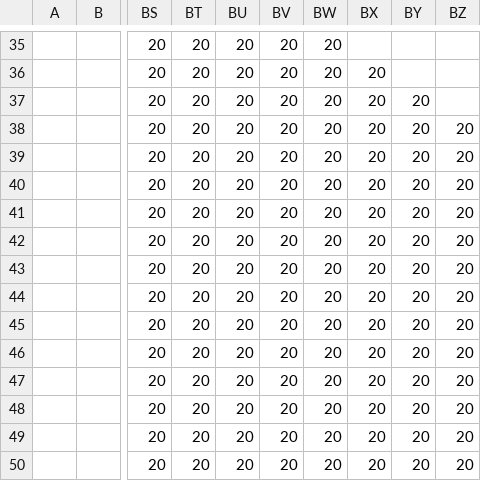
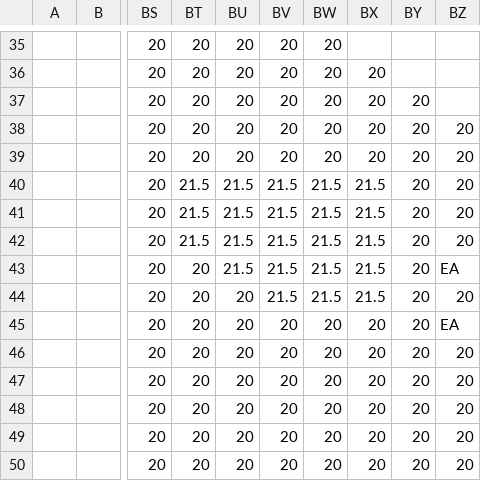
Before and after one commit to dctucker/nimarble, a TSV file: assets/levels/0mask.tsv, drawn as a sheet; only a part is shown, gaps mark what is left out; the diff names each change by its address in the sheet, - before the commit and + after, or states it on an @@ line.

```diff
--- a/assets/levels/0mask.tsv
+++ b/assets/levels/0mask.tsv
-BT40:BT42: 20
+BT40:BT42: 21.5
-BU40:BU43: 20
+BU40:BU43: 21.5
-BV40:BV44: 20
+BV40:BV44: 21.5
-BW40:BW44: 20
+BW40:BW44: 21.5
-BX40:BX44: 20
+BX40:BX44: 21.5
-BZ43: 20
+BZ43: EA
-BZ45: 20
+BZ45: EA
```
Also changed, not shown: assets/levels/0.tsv, 1 other file.
